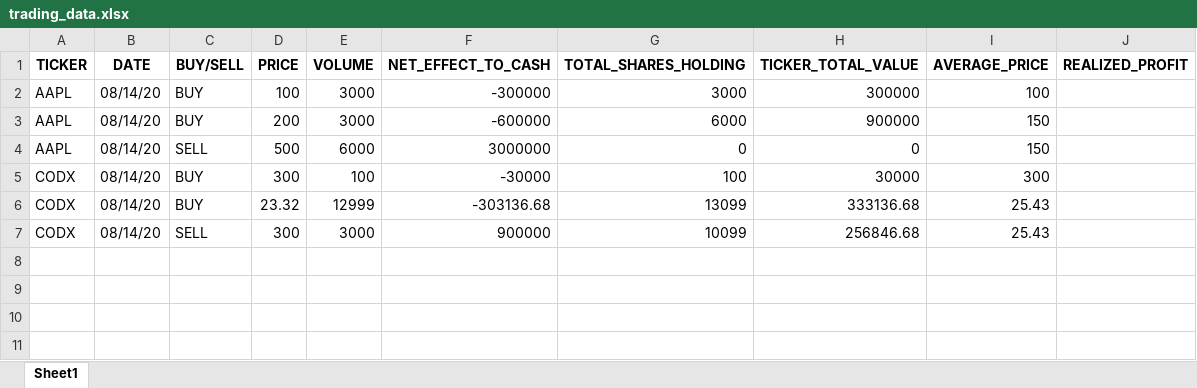
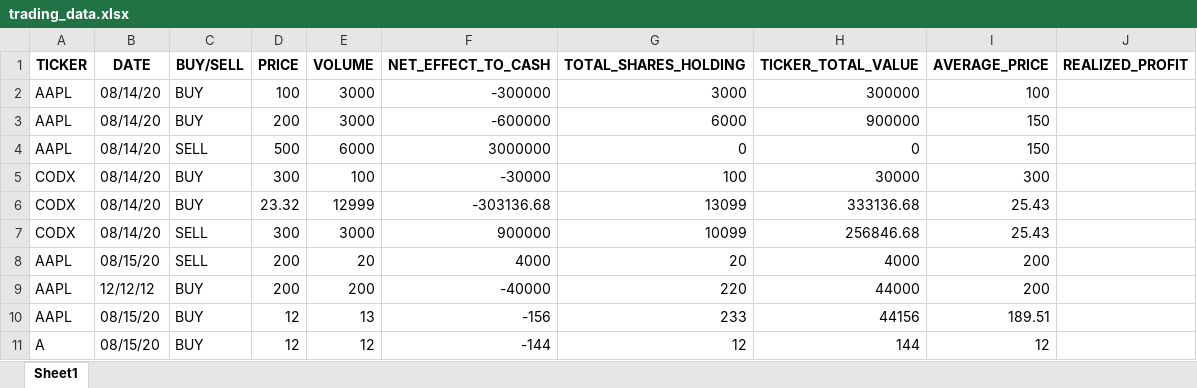
Before and after one commit to chaixinzhe2000/tradetracker, an Excel workbook: trading_data.xlsx, sheet Sheet1, drawn as a sheet; values as stored, in another font and other column widths than the file's, no borders; the diff names each change by its address in the sheet, - before the commit and + after, or states it on an @@ line.

```diff
--- a/trading_data.xlsx (sheet Sheet1)
+++ b/trading_data.xlsx (sheet Sheet1)
+row 8: AAPL | 08/15/20 | SELL | 200 | 20 | 4000 | 20 | 4000 | 200
+row 9: AAPL | 12/12/12 | BUY | 200 | 200 | -40000 | 220 | 44000 | 200
+row 10: AAPL | 08/15/20 | BUY | 12 | 13 | -156 | 233 | 44156 | 189.51
+row 11: A | 08/15/20 | BUY | 12 | 12 | -144 | 12 | 144 | 12
```
Also changed, not shown: 4 other files.
